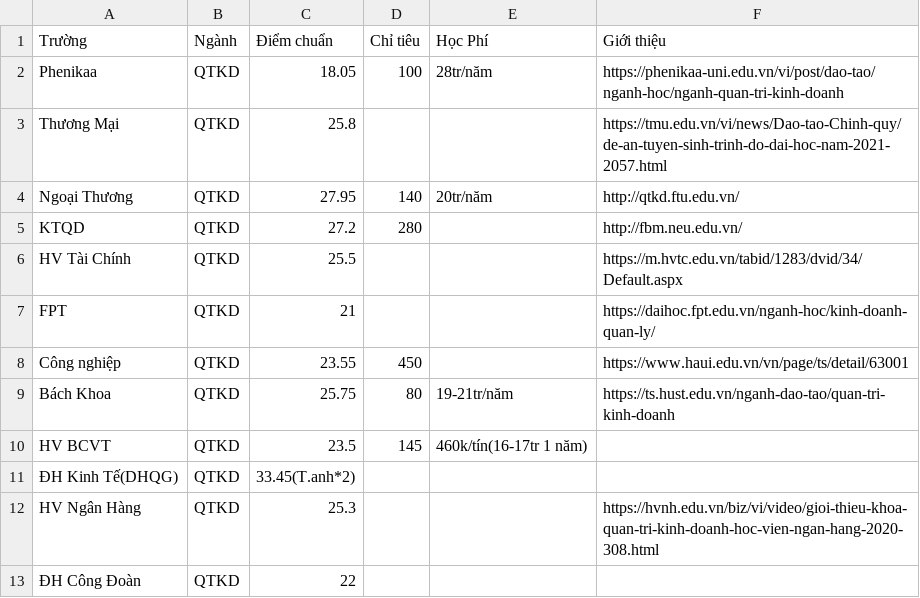
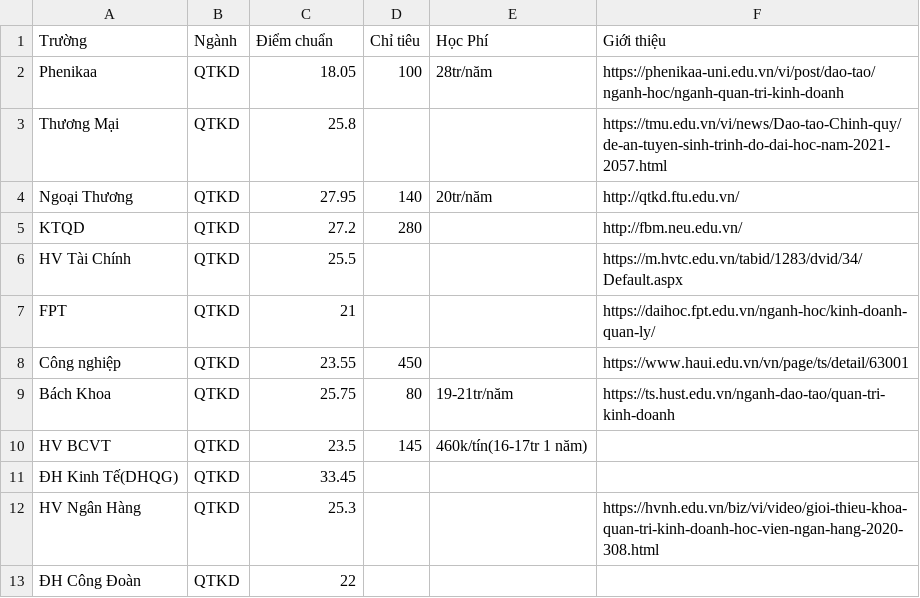
Before and after one commit to ha-duc-hai/Phan-tich-diem-thi-DH, a CSV file: interface/chuyen_nganh/QTKD.csv, drawn as a sheet.

```diff
--- a/interface/chuyen_nganh/QTKD.csv
+++ b/interface/chuyen_nganh/QTKD.csv
@@ -10,3 +10,3 @@
 "HV BCVT","QTKD","23.5","145","460k/tín(16-17tr 1 năm)",""
-"ĐH Kinh Tế(DHQG)","QTKD","33.45(T.anh*2)","","",""
+"ĐH Kinh Tế(DHQG)","QTKD","33.45","","",""
 "HV Ngân Hàng","QTKD","25.3","","","https://hvnh.edu.vn/biz/vi/video/gioi-thieu-khoa-quan-tri-kinh-doanh-hoc-vien-ngan-hang-2020-308.html"
```
Also changed, not shown: 4 other files.
